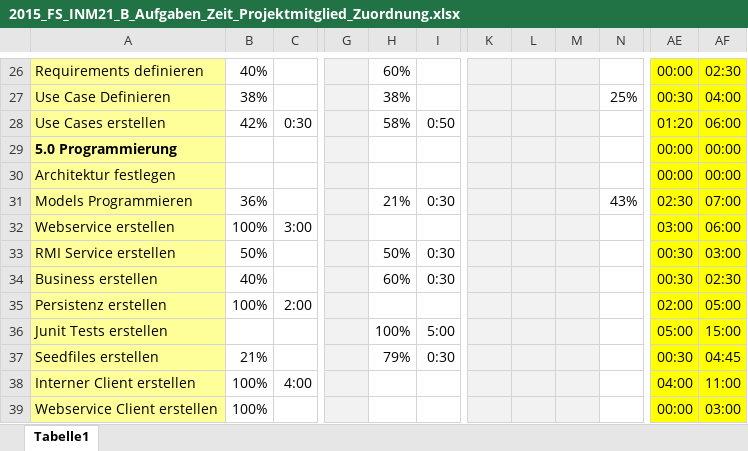
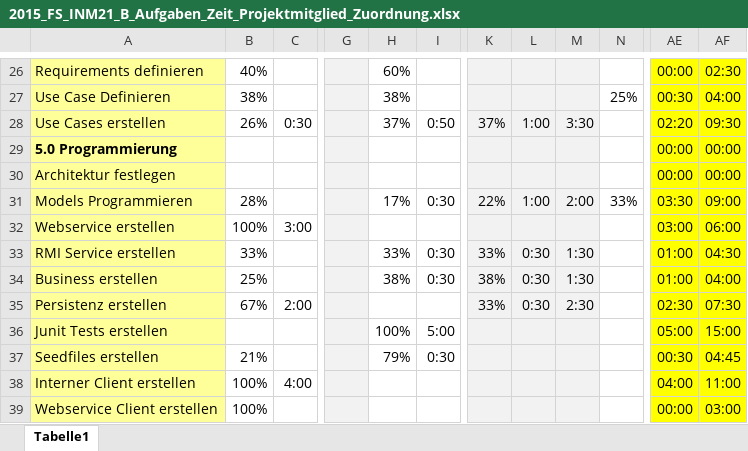
Before and after one commit to lucakuendig/INM21_Group_B, an Excel workbook: 01_Planung/01_Dokumente/2015_FS_INM21_B_Aufgaben_Zeit_Projektmitglied_Zuordnung.xlsx, sheet Tabelle1, drawn as a sheet; only a part is shown, gaps mark what is left out; values as stored, in another font and other column widths than the file's, no borders; the diff covers the shown part only; the diff names each change by its address in the sheet, - before the commit and + after, or states it on an @@ line.

```diff
--- a/01_Planung/01_Dokumente/2015_FS_INM21_B_Aufgaben_Zeit_Projektmitglied_Zuordnung.xlsx (sheet Tabelle1)
+++ b/01_Planung/01_Dokumente/2015_FS_INM21_B_Aufgaben_Zeit_Projektmitglied_Zuordnung.xlsx (sheet Tabelle1)
-B28: 42%
+B28: 26%
-H28: 58%
+H28: 37%
-K28: (empty)
+K28: 37%
-L28: (empty)
+L28: 1:00
-M28: (empty)
+M28: 3:30
-AE28: 01:20
+AE28: 02:20
-AF28: 06:00
+AF28: 09:30
-B31: 36%
+B31: 28%
-H31: 21%
+H31: 17%
-K31: (empty)
+K31: 22%
-L31: (empty)
+L31: 1:00
-M31: (empty)
+M31: 2:00
-N31: 43%
+N31: 33%
-AE31: 02:30
+AE31: 03:30
-AF31: 07:00
+AF31: 09:00
-B33: 50%
+B33: 33%
-H33: 50%
+H33: 33%
-K33: (empty)
+K33: 33%
-L33:L35: (empty)
+L33:L35: 0:30
-M33:M34: (empty)
+M33:M34: 1:30
-AE33:AE34: 00:30
+AE33:AE34: 01:00
-AF33: 03:00
+AF33: 04:30
-B34: 40%
+B34: 25%
-H34: 60%
+H34: 38%
-K34: (empty)
+K34: 38%
-AF34: 02:30
+AF34: 04:00
-B35: 100%
+B35: 67%
-K35: (empty)
+K35: 33%
-M35: (empty)
+M35: 2:30
-AE35: 02:00
+AE35: 02:30
-AF35: 05:00
+AF35: 07:30
```
Also changed, not shown: 11 added rows, 11 removed rows and 54 edited cells elsewhere in this sheet, formulas that keep their value, hidden cells.
